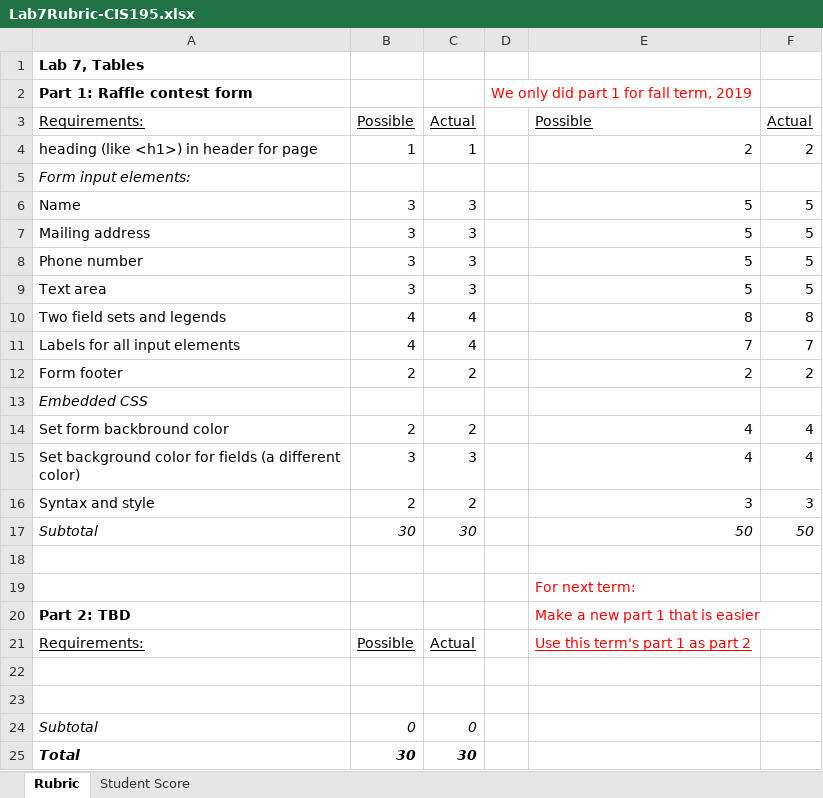
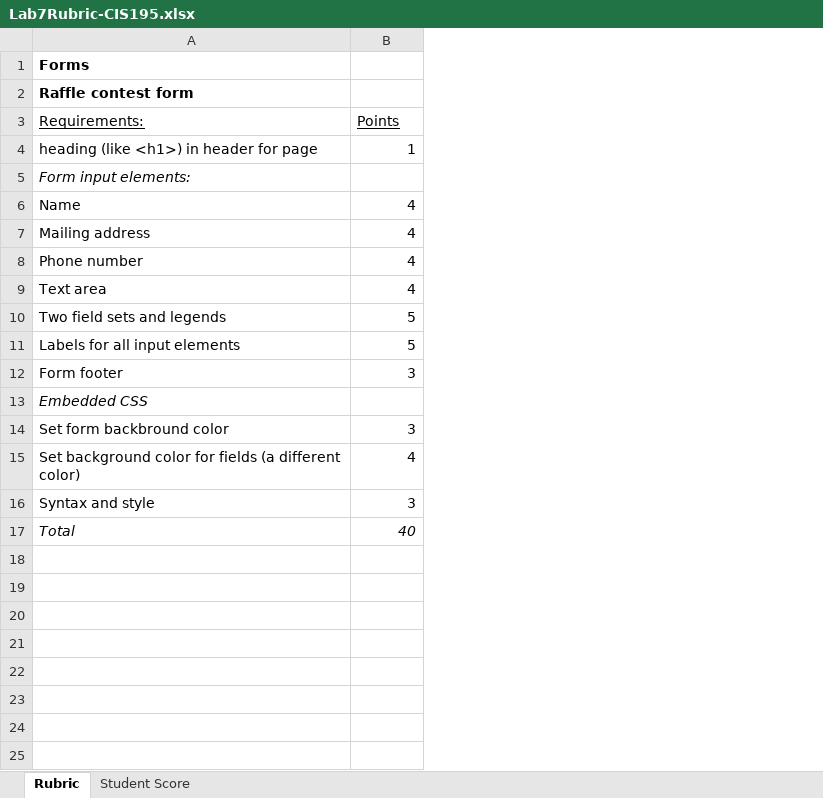
Before and after one commit to LCC-CIT/CIS195-CourseMaterials, an Excel workbook: LabStarters/Lab07/Lab7Rubric-CIS195.xlsx, sheet Rubric, drawn as a sheet; values as stored, in another font and other column widths than the file's, no borders; removed rows and columns are numbered as before the commit, all else as after; the diff names each change by its address in the sheet, - before the commit and + after, or states it on an @@ line.

Commit message:
Updated the instructions and rubric

```diff
--- a/LabStarters/Lab07/Lab7Rubric-CIS195.xlsx (sheet Rubric)
+++ b/LabStarters/Lab07/Lab7Rubric-CIS195.xlsx (sheet Rubric)
-column C (Actual), rows 4-16: 1 |  | 3 | 3 | 3 | 3 | 4 | 4 | 2 |  | 2 | 3 | 2; row 25: 30
-column D, row 2: We only did part 1 for fall term, 2019
-column E (Possible), rows 4-16: 2 |  | 5 | 5 | 5 | 5 | 8 | 7 | 2 |  | 4 | 4 | 3
-column F (Actual), rows 4-16: 2 |  | 5 | 5 | 5 | 5 | 8 | 7 | 2 |  | 4 | 4 | 3
-A1 (Requirements:): Lab 7, Tables
+A1 (Requirements:): Forms
-A2 (Requirements:): Part 1: Raffle contest form
+A2 (Requirements:): Raffle contest form
-B3: Possible
+B3: Points
-B6:B9 (Points): 3
+B6:B9 (Points): 4
-B10:B11 (Points): 4
+B10:B11 (Points): 5
-B12 (Points): 2
+B12 (Points): 3
-B14 (Points): 2
+B14 (Points): 3
-B15 (Points): 3
+B15 (Points): 4
-B16 (Points): 2
+B16 (Points): 3
-row 17: Subtotal | 30 | 30 |  | 50 | 50
-row 18: (empty)
-row 19:  |  |  |  | For next term:
-row 20: Part 2: TBD |  |  |  | Make a new part 1 that is easier
-row 21: Requirements: | Possible | Actual |  | Use this term's part 1 as part 2
-row 22: (empty)
-row 23: (empty)
-row 24: Subtotal | 0 | 0
-A17:B17 bold: on
+A17:B17 bold: off
-B17 (Points): 30
+B17 (Points): 40
```
Also changed, not shown: 9 other files.
